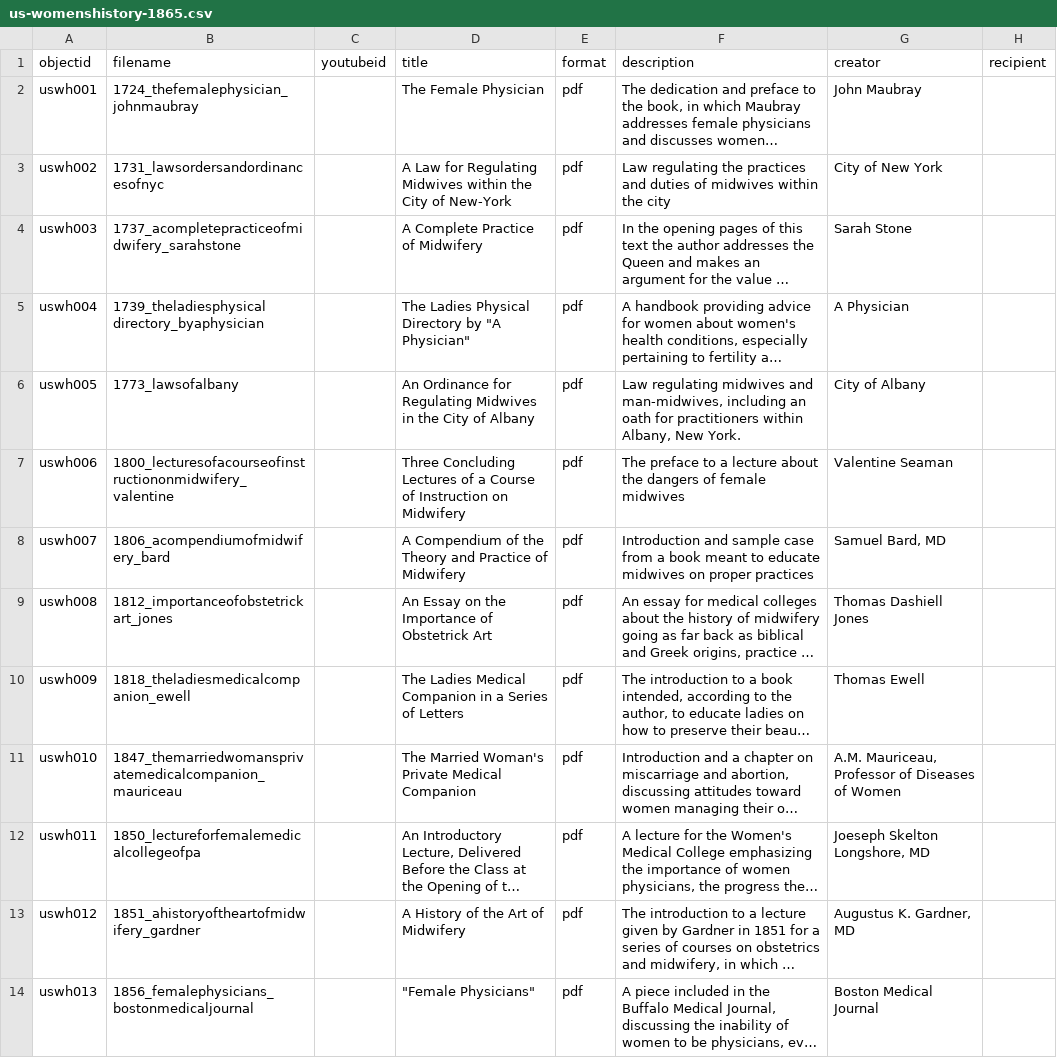
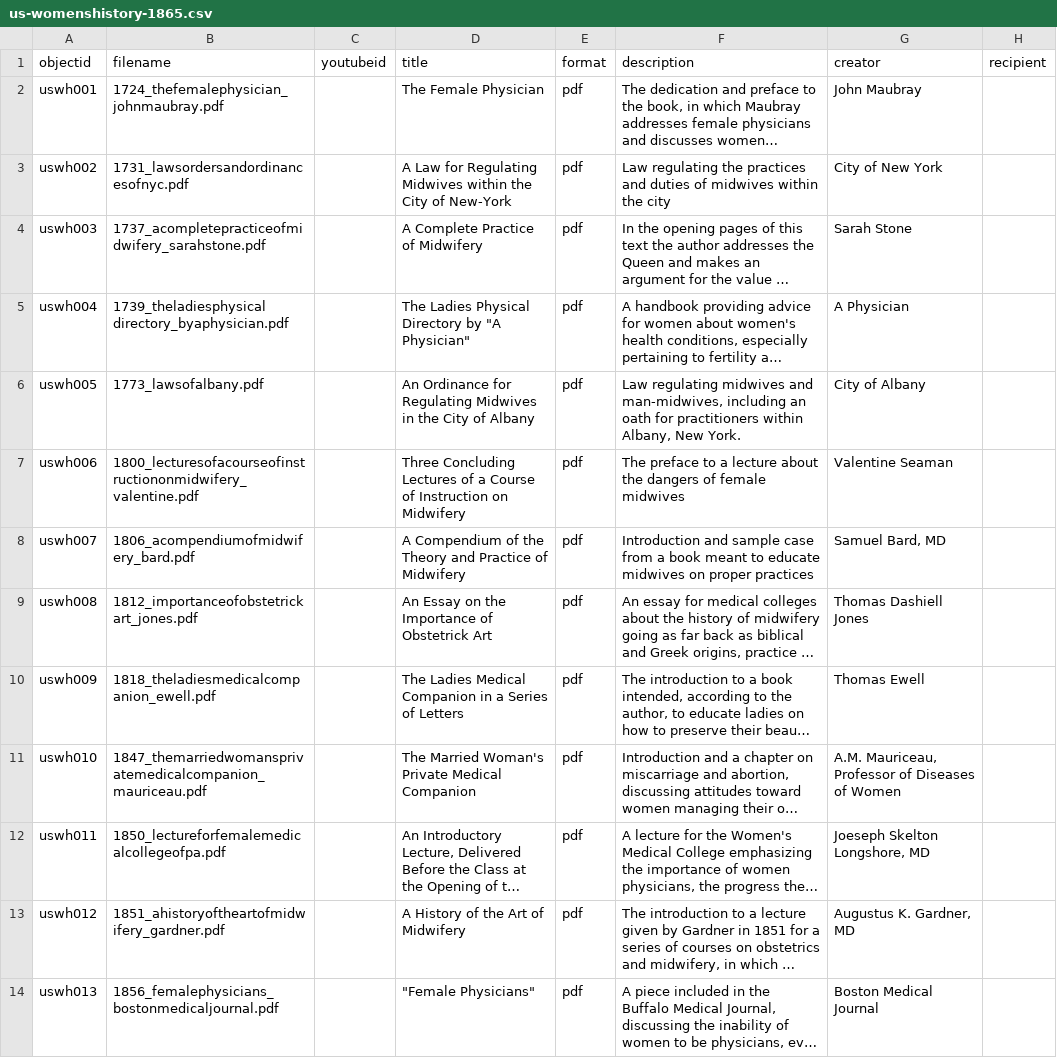
Before and after one commit to historianem/us-womenshistory-1865, a CSV file: _data/us-womenshistory-1865.csv, drawn as a sheet; only a part is shown; long unchanged cells end in …; the diff names each change by its address in the sheet, - before the commit and + after, or states it on an @@ line.

Commit message:
Add files via upload

```diff
--- a/_data/us-womenshistory-1865.csv
+++ b/_data/us-womenshistory-1865.csv
-B2 (filename): 1724_thefemalephysician_johnmaubray
+B2 (filename): 1724_thefemalephysician_johnmaubray.pdf
-B3 (filename): 1731_lawsordersandordinancesofnyc
+B3 (filename): 1731_lawsordersandordinancesofnyc.pdf
-B4 (filename): 1737_acompletepracticeofmidwifery_sarahstone
+B4 (filename): 1737_acompletepracticeofmidwifery_sarahstone.pdf
-B5 (filename): 1739_theladiesphysical directory_byaphysician
+B5 (filename): 1739_theladiesphysical directory_byaphysician.pdf
-B6 (filename): 1773_lawsofalbany
+B6 (filename): 1773_lawsofalbany.pdf
-B7 (filename): 1800_lecturesofacourseofinstructiononmidwifery_valentine
+B7 (filename): 1800_lecturesofacourseofinstructiononmidwifery_valentine.pdf
-B8 (filename): 1806_acompendiumofmidwifery_bard
+B8 (filename): 1806_acompendiumofmidwifery_bard.pdf
-B9 (filename): 1812_importanceofobstetrickart_jones
+B9 (filename): 1812_importanceofobstetrickart_jones.pdf
-B10 (filename): 1818_theladiesmedicalcompanion_ewell
+B10 (filename): 1818_theladiesmedicalcompanion_ewell.pdf
-B11 (filename): 1847_themarriedwomansprivatemedicalcompanion_mauriceau
+B11 (filename): 1847_themarriedwomansprivatemedicalcompanion_mauriceau.pdf
-B12 (filename): 1850_lectureforfemalemedicalcollegeofpa
+B12 (filename): 1850_lectureforfemalemedicalcollegeofpa.pdf
-B13 (filename): 1851_ahistoryoftheartofmidwifery_gardner
+B13 (filename): 1851_ahistoryoftheartofmidwifery_gardner.pdf
-B14 (filename): 1856_femalephysicians_bostonmedicaljournal
+B14 (filename): 1856_femalephysicians_bostonmedicaljournal.pdf
```
